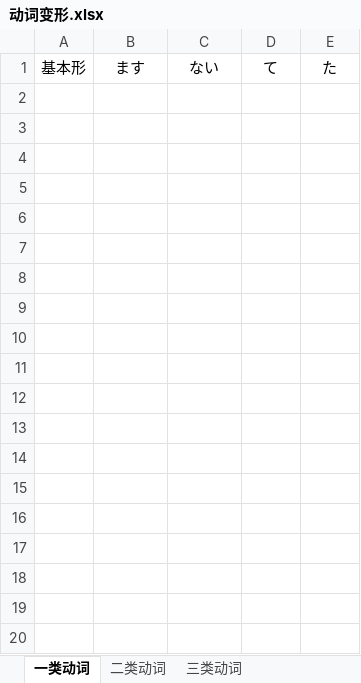
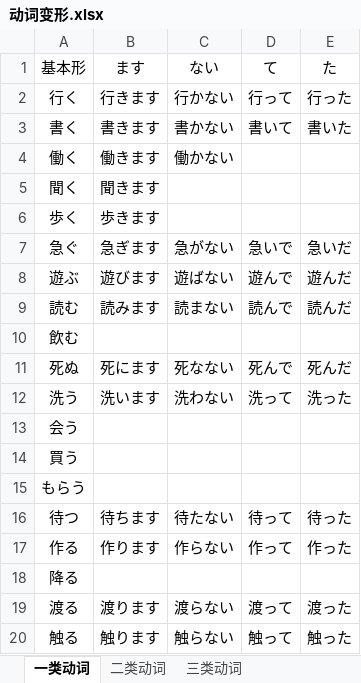
Before and after one commit to ucarryme/CopyFile, an Excel workbook: hi ho nn go/自己积累的/动词变形.xlsx, sheet 一类动词, drawn as a sheet; only a part is shown; values as stored, in another font and other column widths than the file's, no borders; the diff covers the shown part only; the diff names each change by its address in the sheet, - before the commit and + after, or states it on an @@ line.

```diff
--- a/hi ho nn go/自己积累的/动词变形.xlsx (sheet 一类动词)
+++ b/hi ho nn go/自己积累的/动词变形.xlsx (sheet 一类动词)
+row 2: 行く | 行きます | 行かない | 行って | 行った
+row 3: 書く | 書きます | 書かない | 書いて | 書いた
+row 4: 働く | 働きます | 働かない
+row 5: 聞く | 聞きます
+row 6: 歩く | 歩きます
+row 7: 急ぐ | 急ぎます | 急がない | 急いで | 急いだ
+row 8: 遊ぶ | 遊びます | 遊ばない | 遊んで | 遊んだ
+row 9: 読む | 読みます | 読まない | 読んで | 読んだ
+row 10: 飲む
+row 11: 死ぬ | 死にます | 死なない | 死んで | 死んだ
+row 12: 洗う | 洗います | 洗わない | 洗って | 洗った
+row 13: 会う
+row 14: 買う
+row 15: もらう
+row 16: 待つ | 待ちます | 待たない | 待って | 待った
+row 17: 作る | 作ります | 作らない | 作って | 作った
+row 18: 降る
+row 19: 渡る | 渡ります | 渡らない | 渡って | 渡った
+row 20: 触る | 触ります | 触らない | 触って | 触った
```
Also changed, not shown: 10 added rows elsewhere in this sheet, sheet 三类动词, sheet 二类动词, 10 other files.
